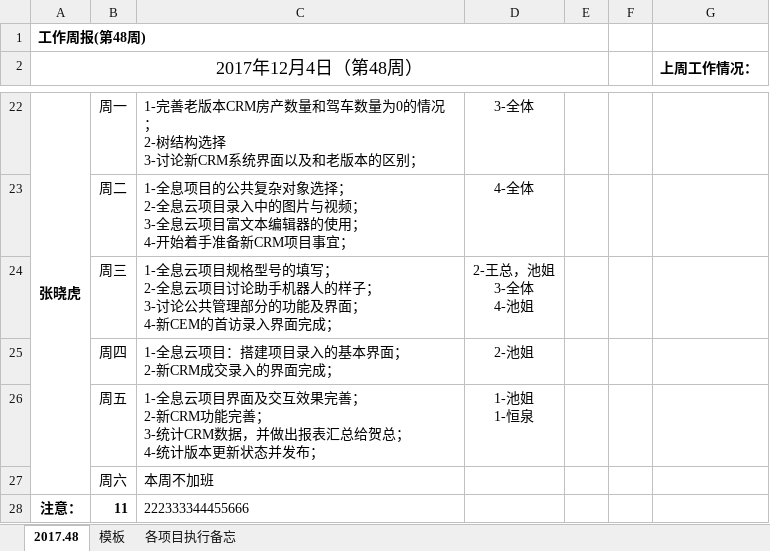
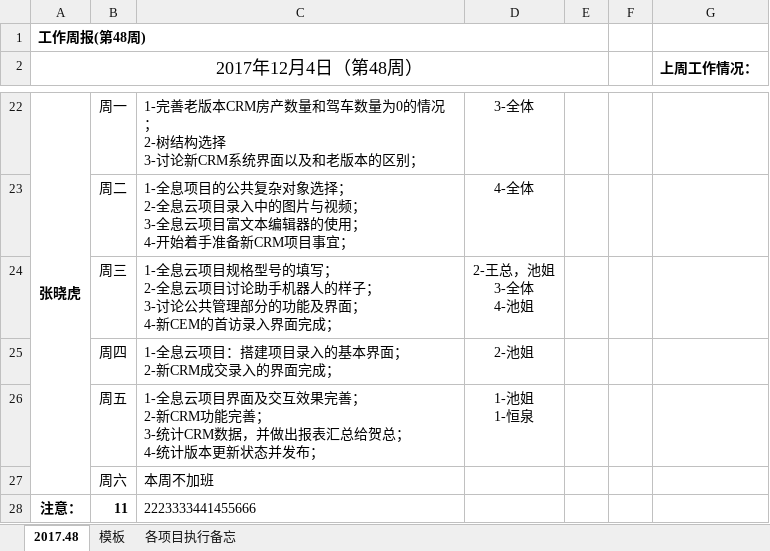
Before and after one commit to spiritTeam/BasicPlat, an Excel workbook: doc/总体工作安排.xlsx, sheet 2017.48, drawn as a sheet; only a part is shown, gaps mark what is left out; values as stored, in another font and other column widths than the file's, no borders; the diff names each change by its address in the sheet, - before the commit and + after, or states it on an @@ line.

Commit message:
。。。。。。。。

```diff
--- a/doc/总体工作安排.xlsx (sheet 2017.48)
+++ b/doc/总体工作安排.xlsx (sheet 2017.48)
-C28: 222333344455666
+C28: 2223333441455666
```
